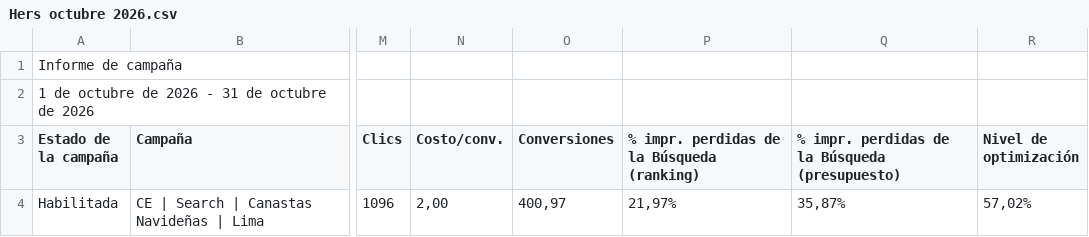
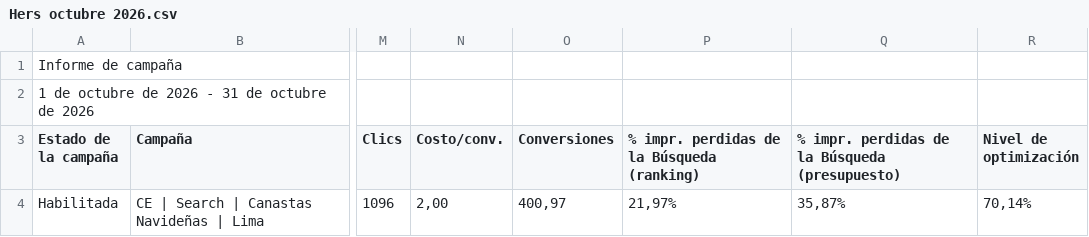
Before and after one commit to jorgeluis666/Hers, a CSV file: data/csv-backups/drive/Hers octubre 2026.csv, drawn as a sheet; only a part is shown, gaps mark what is left out; the diff names each change by its address in the sheet, - before the commit and + after, or states it on an @@ line.

```diff
--- a/data/csv-backups/drive/Hers octubre 2026.csv
+++ b/data/csv-backups/drive/Hers octubre 2026.csv
-R4 (Nivel de optimización): 57,02%
+R4 (Nivel de optimización): 70,14%
```
Also changed, not shown: data/csv-backups/drive/Hers noviembre 2026.csv, data/csv-backups/keywords/Hers KW noviembre 2026.csv, 5 other files.
